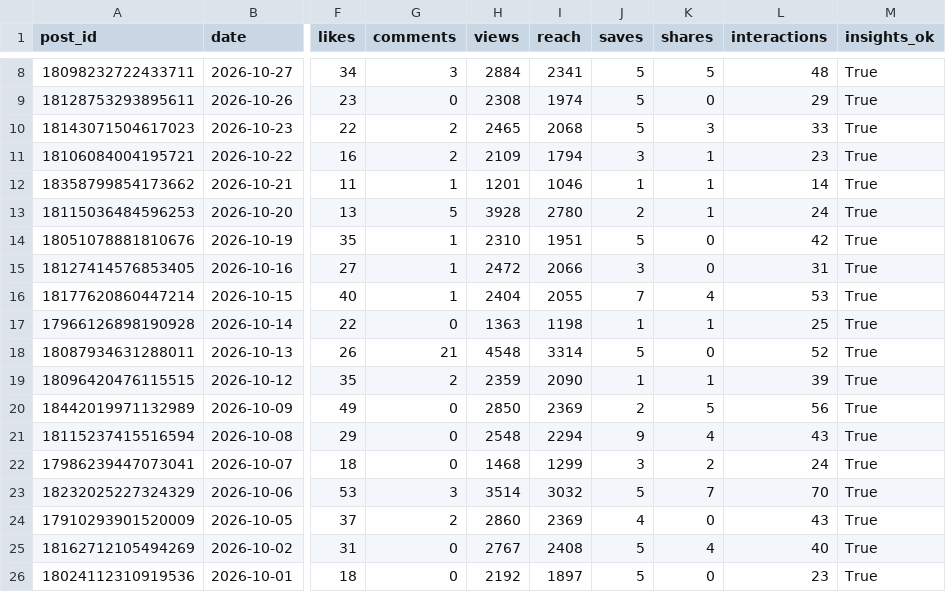
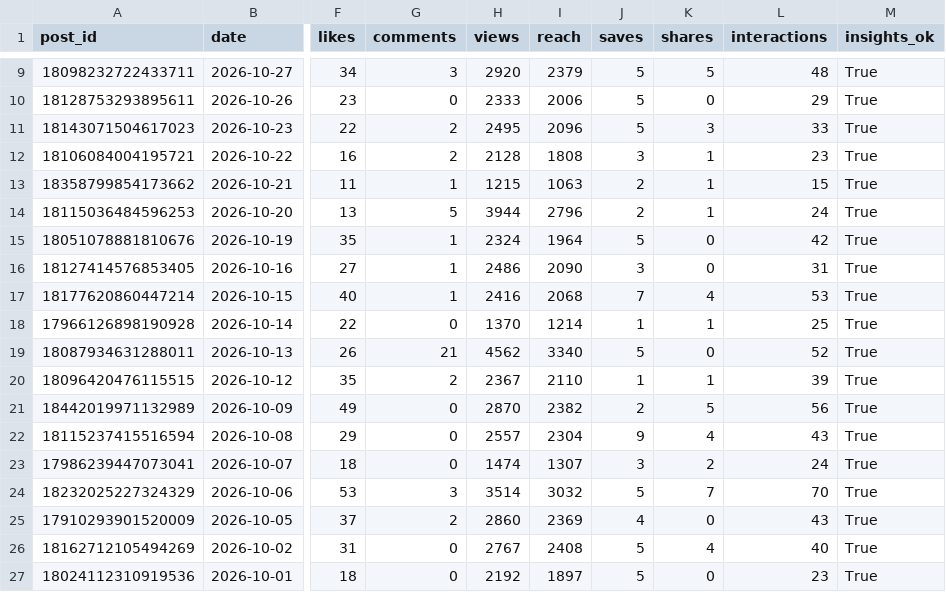
Before and after one commit to Setiavipul-78/cars24-brand-dashboard, a CSV file: data/instagram_cars24_uae_posts.csv, drawn as a sheet; only a part is shown, gaps mark what is left out; addresses are those after the commit; the diff covers the shown part only; the diff names each change by its address in the sheet, - before the commit and + after, or states it on an @@ line.

```diff
--- a/data/instagram_cars24_uae_posts.csv
+++ b/data/instagram_cars24_uae_posts.csv
-H9 (views): 2884
+H9 (views): 2920
-I9 (reach): 2341
+I9 (reach): 2379
-H10 (views): 2308
+H10 (views): 2333
-I10 (reach): 1974
+I10 (reach): 2006
-H11 (views): 2465
+H11 (views): 2495
-I11 (reach): 2068
+I11 (reach): 2096
-H12 (views): 2109
+H12 (views): 2128
-I12 (reach): 1794
+I12 (reach): 1808
-H13 (views): 1201
+H13 (views): 1215
-I13 (reach): 1046
+I13 (reach): 1063
-J13 (saves): 1
+J13 (saves): 2
-L13 (interactions): 14
+L13 (interactions): 15
-H14 (views): 3928
+H14 (views): 3944
-I14 (reach): 2780
+I14 (reach): 2796
-H15 (views): 2310
+H15 (views): 2324
-I15 (reach): 1951
+I15 (reach): 1964
-H16 (views): 2472
+H16 (views): 2486
-I16 (reach): 2066
+I16 (reach): 2090
-H17 (views): 2404
+H17 (views): 2416
-I17 (reach): 2055
+I17 (reach): 2068
-H18 (views): 1363
+H18 (views): 1370
-I18 (reach): 1198
+I18 (reach): 1214
-H19 (views): 4548
+H19 (views): 4562
-I19 (reach): 3314
+I19 (reach): 3340
-H20 (views): 2359
+H20 (views): 2367
-I20 (reach): 2090
+I20 (reach): 2110
-H21 (views): 2850
+H21 (views): 2870
-I21 (reach): 2369
+I21 (reach): 2382
-H22 (views): 2548
+H22 (views): 2557
-I22 (reach): 2294
+I22 (reach): 2304
-H23 (views): 1468
+H23 (views): 1474
-I23 (reach): 1299
+I23 (reach): 1307
```
Also changed, not shown: 1 added row and 21 edited cells elsewhere in this file, data/gsc_daily_au.csv, data/gsc_daily_india.csv, 26 other files.
